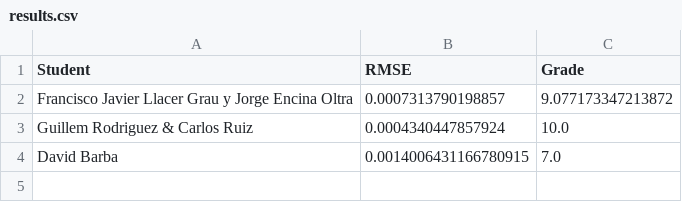
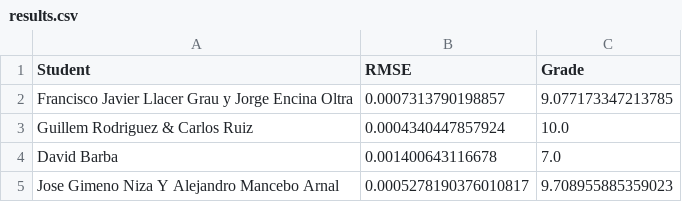
Before and after one commit to vignoni/mec-prac5, a CSV file: results.csv, drawn as a sheet.

Commit message:
New result: Jose Gimeno Niza Y Alejandro Mancebo Arnal

```diff
--- a/results.csv
+++ b/results.csv
@@ -1,4 +1,5 @@
 Student,RMSE,Grade
-Francisco Javier Llacer Grau y Jorge Encina Oltra,0.0007313790198857,9.077173347213872
+Francisco Javier Llacer Grau y Jorge Encina Oltra,0.0007313790198857,9.077173347213785
 Guillem Rodriguez & Carlos Ruiz,0.0004340447857924,10.0
-David Barba,0.0014006431166780915,7.0
+David Barba,0.001400643116678,7.0
+Jose Gimeno Niza Y Alejandro Mancebo Arnal,0.0005278190376010817,9.708955885359023
```
Also changed, not shown: 1 other file.
